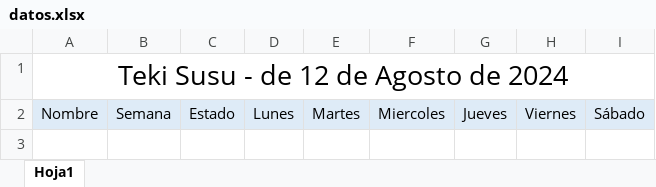
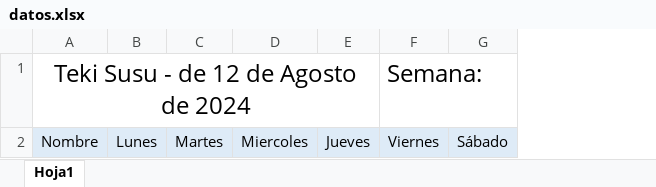
Before and after one commit to tekisusu/admin, an Excel workbook: assets/excelTemplate/datos.xlsx, sheet Hoja1, drawn as a sheet; values as stored, in another font and other column widths than the file's, no borders; removed rows and columns are numbered as before the commit, all else as after; the diff names each change by its address in the sheet, - before the commit and + after, or states it on an @@ line.

Commit message:
update: ExcelTemplate
Se eliminó: la columna de "Semana" y "Estado" del assets/excelTemplate/datos.xlsx
Se modificó: /modules/tabla/downloadToExcel.js

```diff
--- a/assets/excelTemplate/datos.xlsx (sheet Hoja1)
+++ b/assets/excelTemplate/datos.xlsx (sheet Hoja1)
-column B, row 2: Semana
-column C, row 2: Estado
@@ A1 text size: smaller @@
-A1:I1 merged
+A1:E1 merged
-F1: (empty)
+F1: Semana:
```
Also changed, not shown: 1 other file.
